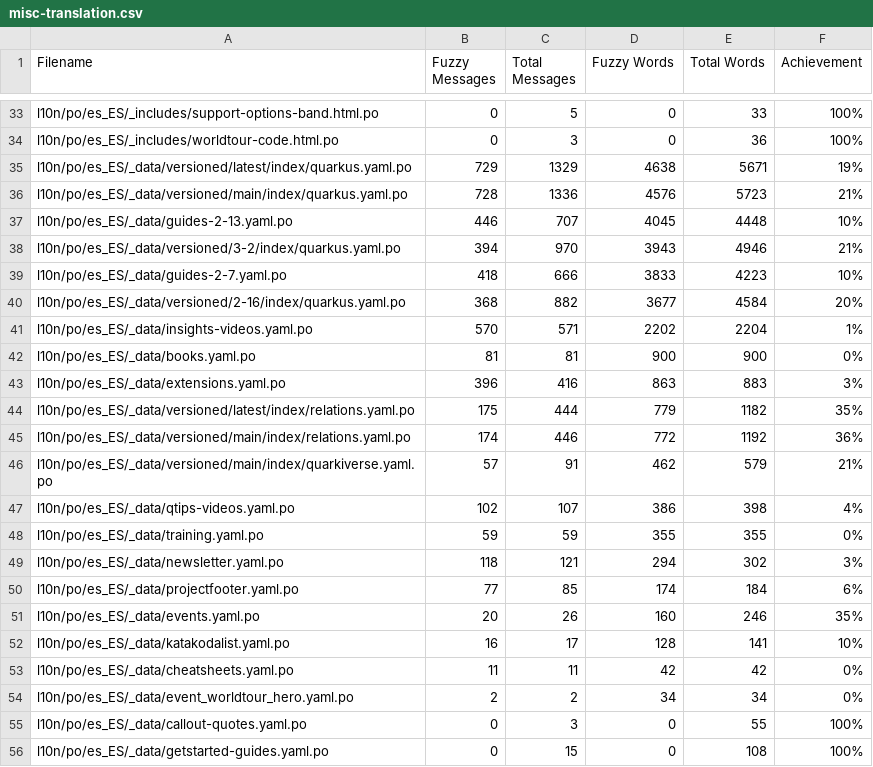
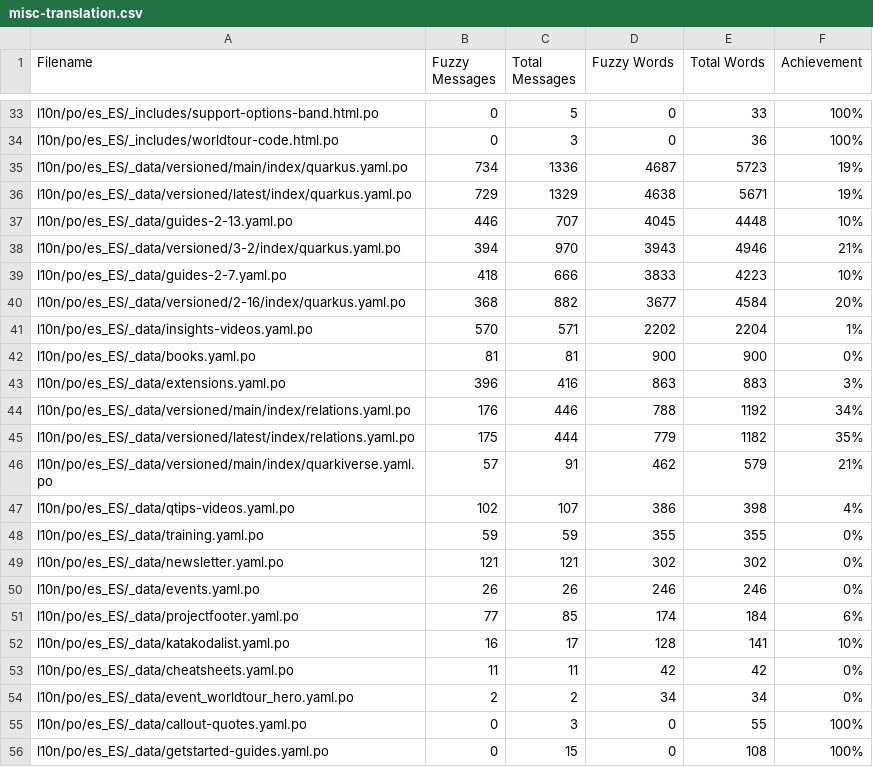
Before and after one commit to quarkusio/es.quarkus.io, a CSV file: l10n/stats/misc-translation.csv, drawn as a sheet; only a part is shown, gaps mark what is left out.

```diff
--- a/l10n/stats/misc-translation.csv
+++ b/l10n/stats/misc-translation.csv
@@ -34,4 +34,4 @@ l10n/po/es_ES/_includes/support-options-band.html.po, 0, 5, 0, 33, 100%
 l10n/po/es_ES/_includes/worldtour-code.html.po, 0, 3, 0, 36, 100%
+l10n/po/es_ES/_data/versioned/main/index/quarkus.yaml.po, 734, 1336, 4687, 5723, 19%
 l10n/po/es_ES/_data/versioned/latest/index/quarkus.yaml.po, 729, 1329, 4638, 5671, 19%
-l10n/po/es_ES/_data/versioned/main/index/quarkus.yaml.po, 728, 1336, 4576, 5723, 21%
 l10n/po/es_ES/_data/guides-2-13.yaml.po, 446, 707, 4045, 4448, 10%
@@ -43,4 +43,4 @@ l10n/po/es_ES/_data/books.yaml.po, 81, 81, 900, 900, 0%
 l10n/po/es_ES/_data/extensions.yaml.po, 396, 416, 863, 883, 3%
+l10n/po/es_ES/_data/versioned/main/index/relations.yaml.po, 176, 446, 788, 1192, 34%
 l10n/po/es_ES/_data/versioned/latest/index/relations.yaml.po, 175, 444, 779, 1182, 35%
-l10n/po/es_ES/_data/versioned/main/index/relations.yaml.po, 174, 446, 772, 1192, 36%
 l10n/po/es_ES/_data/versioned/main/index/quarkiverse.yaml.po, 57, 91, 462, 579, 21%
@@ -48,5 +48,5 @@ l10n/po/es_ES/_data/qtips-videos.yaml.po, 102, 107, 386, 398, 4%
 l10n/po/es_ES/_data/training.yaml.po, 59, 59, 355, 355, 0%
-l10n/po/es_ES/_data/newsletter.yaml.po, 118, 121, 294, 302, 3%
+l10n/po/es_ES/_data/newsletter.yaml.po, 121, 121, 302, 302, 0%
+l10n/po/es_ES/_data/events.yaml.po, 26, 26, 246, 246, 0%
 l10n/po/es_ES/_data/projectfooter.yaml.po, 77, 85, 174, 184, 6%
-l10n/po/es_ES/_data/events.yaml.po, 20, 26, 160, 246, 35%
 l10n/po/es_ES/_data/katakodalist.yaml.po, 16, 17, 128, 141, 10%
```
Also changed, not shown: l10n/stats/latest-guides-translation.csv, l10n/stats/main-guides-translation.csv, 1 other file.
